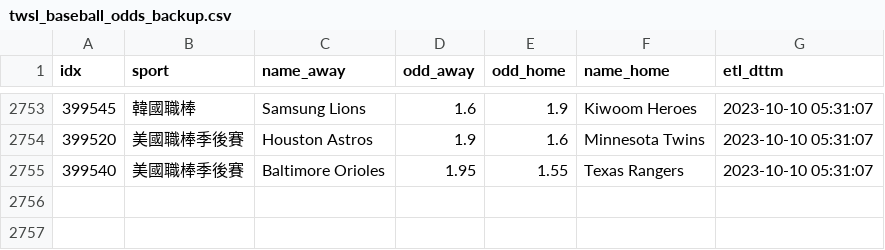
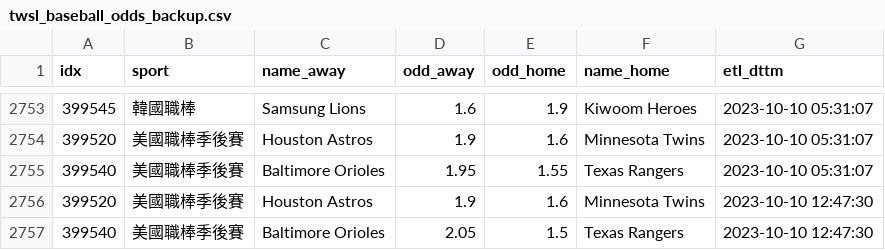
Before and after one commit to achilles0926/tw_sport_lottery, a CSV file: twsl_baseball_odds_backup.csv, drawn as a sheet; only a part is shown, gaps mark what is left out; the diff names each change by its address in the sheet, - before the commit and + after, or states it on an @@ line.

```diff
--- a/twsl_baseball_odds_backup.csv
+++ b/twsl_baseball_odds_backup.csv
+row 2756: 399520 | 美國職棒季後賽 | Houston Astros | 1.9 | 1.6 | Minnesota Twins | 2023-10-10 12:47:30
+row 2757: 399540 | 美國職棒季後賽 | Baltimore Orioles | 2.05 | 1.5 | Texas Rangers | 2023-10-10 12:47:30
```
Also changed, not shown: twsl_baseball_odds_base.csv, twsl_baseball_odds_new.csv.
